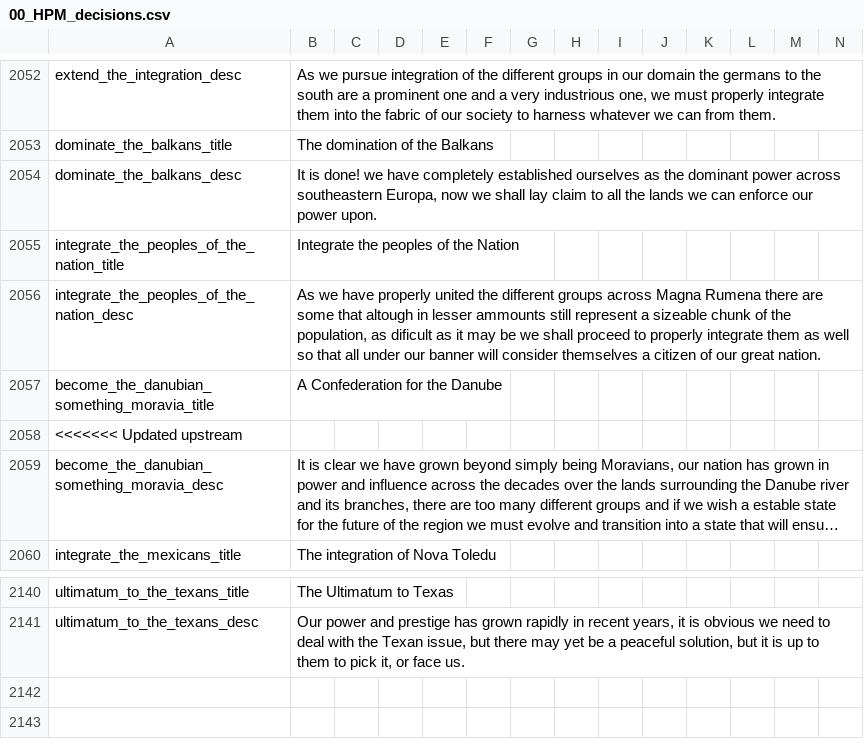
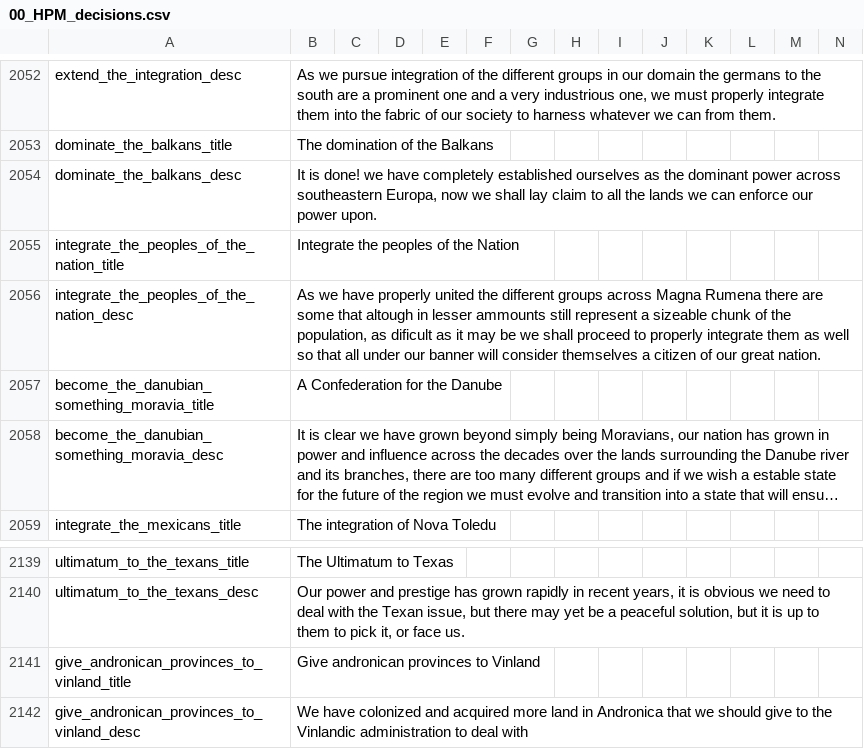
Before and after one commit to Destaro/TNS, a CSV file: struggle/localisation/00_HPM_decisions.csv, drawn as a sheet; only a part is shown, gaps mark what is left out; long unchanged cells end in …; removed rows and columns are numbered as before the commit, all else as after; rows hold the shown columns only; the diff names each change by its address in the sheet, - before the commit and + after, or states it on an @@ line.

```diff
--- a/struggle/localisation/00_HPM_decisions.csv
+++ b/struggle/localisation/00_HPM_decisions.csv
-row 2058: <<<<<<< Updated upstream
+row 2141: give_andronican_provinces_to_vinland_title | Give andronican provinces to Vinland
+row 2142: give_andronican_provinces_to_vinland_desc | We have colonized and acquired more land in Andronica that we should give to the Vinlandic administration to deal with
```
Also changed, not shown: struggle/localisation/TNS_MAP.csv, 27 other files.
